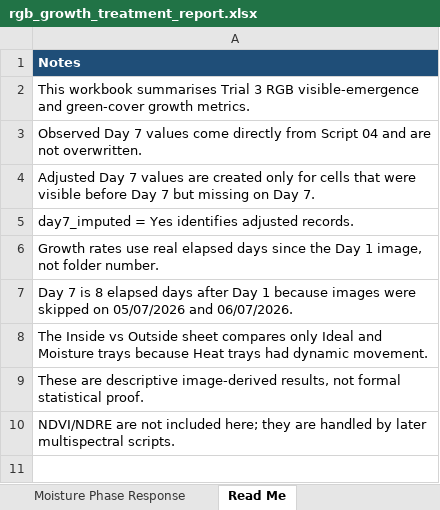
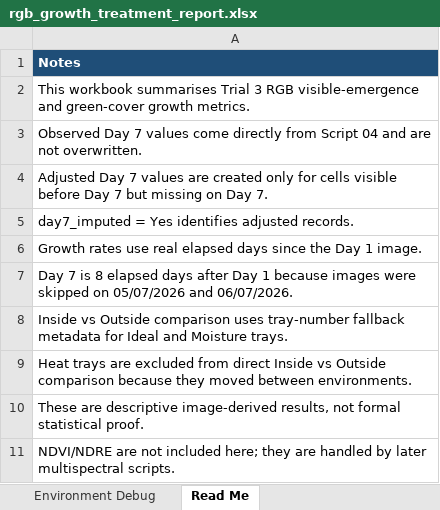
Before and after one commit to Shibbir-Turag/Internship, an Excel workbook: outputs/Third trial/05_RGB_Growth_Rate_Treatment_Comparison/_reports/rgb_growth_treatment_report.xlsx, sheet Read Me, drawn as a sheet; values as stored, in another font and other column widths than the file's, no borders; the diff names each change by its address in the sheet, - before the commit and + after, or states it on an @@ line.

```diff
--- a/outputs/Third trial/05_RGB_Growth_Rate_Treatment_Comparison/_reports/rgb_growth_treatment_report.xlsx (sheet Read Me)
+++ b/outputs/Third trial/05_RGB_Growth_Rate_Treatment_Comparison/_reports/rgb_growth_treatment_report.xlsx (sheet Read Me)
+sheet tab: Environment Debug
-A4: …for cells that were visible before…
+A4: …for cells visible before…
-A6: …Day 1 image, not folder number.
+A6: …Day 1 image.
-A8: The Inside vs Outside sheet compares only Ideal and Moisture trays because Heat trays had dynamic movement.
+A8: Inside vs Outside comparison uses tray-number fallback metadata for Ideal and Moisture trays.
+row 9: Heat trays are excluded from direct Inside vs Outside comparison because they moved between environments.
```
Also changed, not shown: sheet Tray Daily Metrics, sheet Group Daily Metrics, sheet Tray Growth Metrics, sheet Group Growth Metrics, sheet Moisture Phase Response, sheet Day7 Imputed Cells, 1 more sheet, 26 other files.
